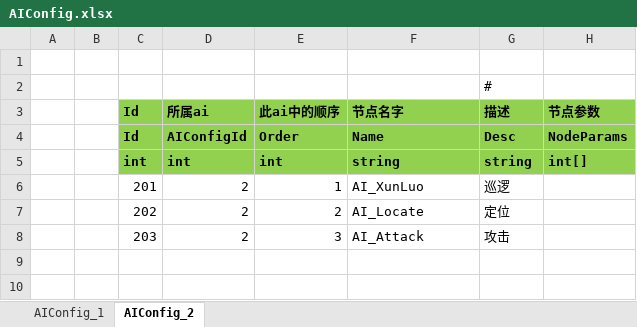
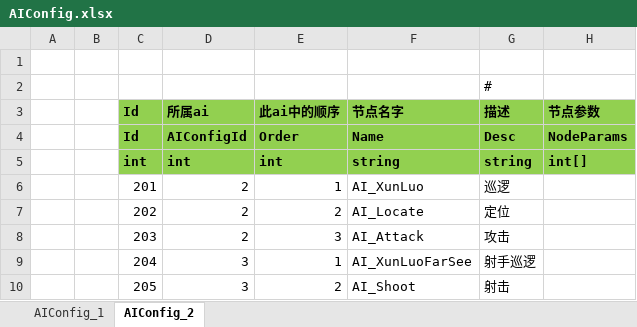
Before and after one commit to AIFSKATE/ET_FinalProject, an Excel workbook: Excel/AIConfig.xlsx, sheet AIConfig_2, drawn as a sheet; values as stored, in another font and other column widths than the file's, no borders; the diff names each change by its address in the sheet, - before the commit and + after, or states it on an @@ line.

```diff
--- a/Excel/AIConfig.xlsx (sheet AIConfig_2)
+++ b/Excel/AIConfig.xlsx (sheet AIConfig_2)
+row 9:  |  | 204 | 3 | 1 | AI_XunLuoFarSee | 射手巡逻
+row 10:  |  | 205 | 3 | 2 | AI_Shoot | 射击
```
Also changed, not shown: Excel/UnitConfig.xlsx, 54 other files.
